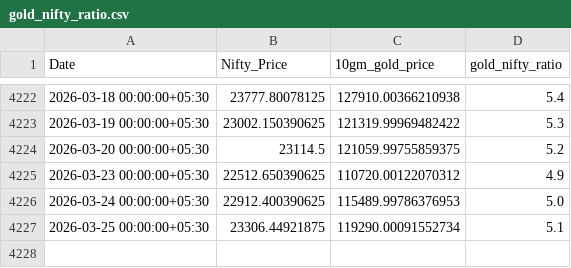
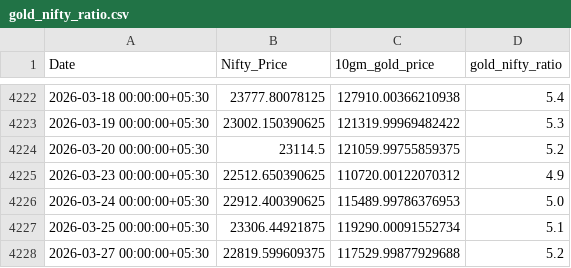
Before and after one commit to HARI-KIRAN-REDDY/FIIDIIData, a CSV file: gold_nifty_ratio.csv, drawn as a sheet; only a part is shown, gaps mark what is left out; the diff names each change by its address in the sheet, - before the commit and + after, or states it on an @@ line.

Commit message:
Update Gold-Nifty Ratio: 2026-03-27

```diff
--- a/gold_nifty_ratio.csv
+++ b/gold_nifty_ratio.csv
+row 4228: 2026-03-27 00:00:00+05:30 | 22819.599609375 | 117529.99877929688 | 5.2
```
